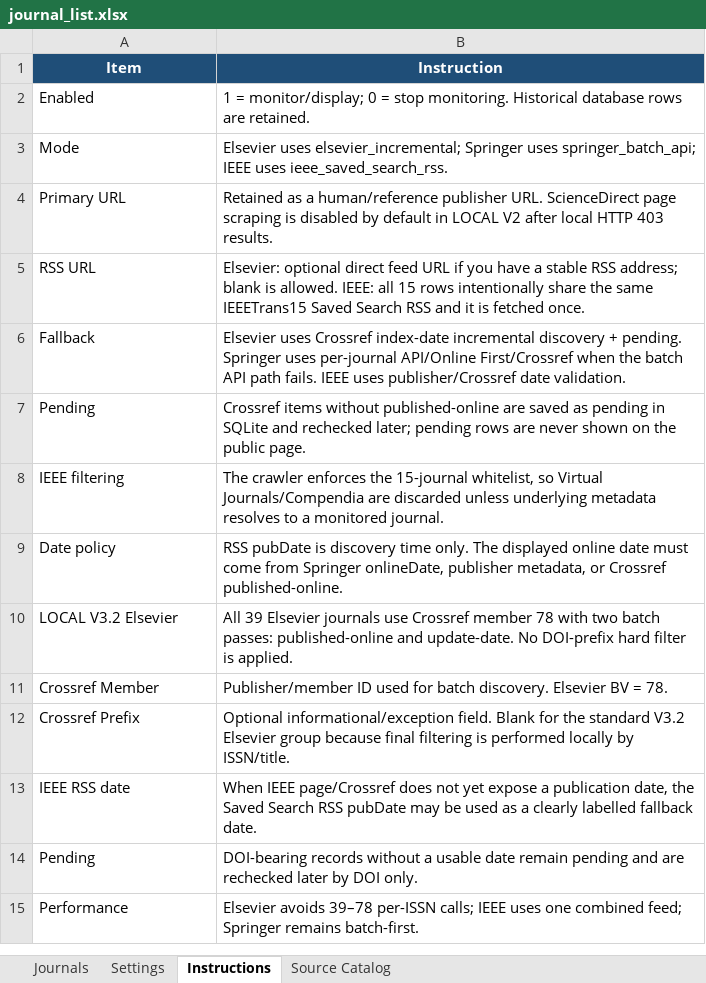
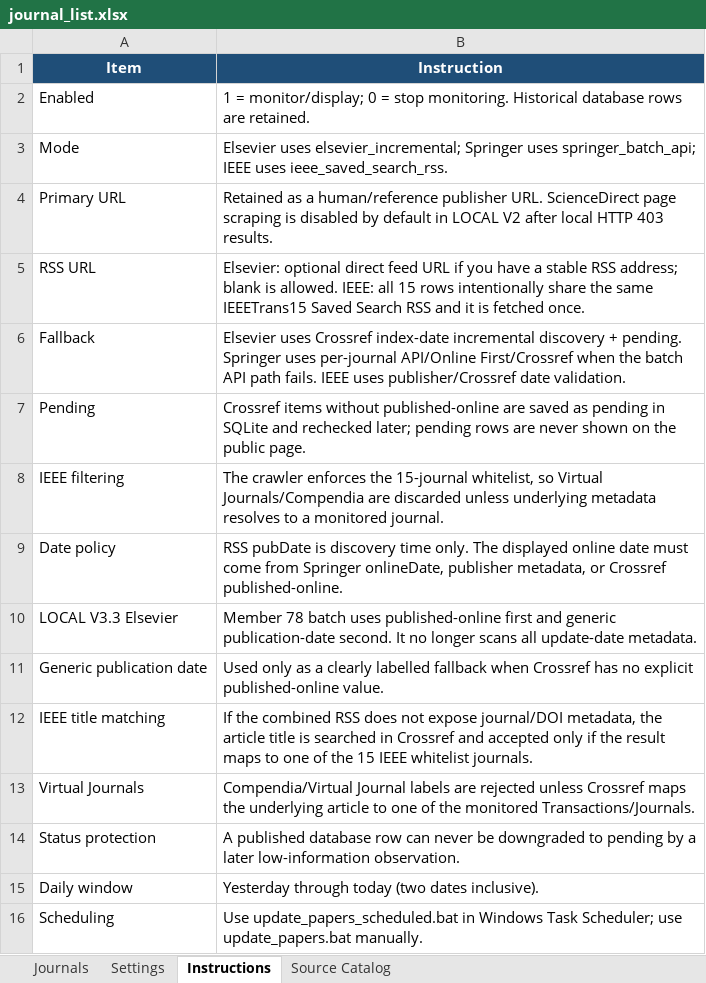
Before and after one commit to dm-dut/dm-dut.github.io, an Excel workbook: paper_monitor_system/journal_list.xlsx, sheet Instructions, drawn as a sheet; values as stored, in another font and other column widths than the file's, no borders; removed rows and columns are numbered as before the commit, all else as after; the diff names each change by its address in the sheet, - before the commit and + after, or states it on an @@ line.

```diff
--- a/paper_monitor_system/journal_list.xlsx (sheet Instructions)
+++ b/paper_monitor_system/journal_list.xlsx (sheet Instructions)
-row 10: LOCAL V3.2 Elsevier | All 39 Elsevier journals use Crossref member 78 with two batch passes: published-online and update-date. No DOI-prefix hard filter is applied.
-row 11: Crossref Member | Publisher/member ID used for batch discovery. Elsevier BV = 78.
-row 12: Crossref Prefix | Optional informational/exception field. Blank for the standard V3.2 Elsevier group because final filtering is performed locally by ISSN/title.
-row 13: IEEE RSS date | When IEEE page/Crossref does not yet expose a publication date, the Saved Search RSS pubDate may be used as a clearly labelled fallback date.
-row 14: Pending | DOI-bearing records without a usable date remain pending and are rechecked later by DOI only.
-row 15: Performance | Elsevier avoids 39–78 per-ISSN calls; IEEE uses one combined feed; Springer remains batch-first.
+row 10: LOCAL V3.3 Elsevier | Member 78 batch uses published-online first and generic publication-date second. It no longer scans all update-date metadata.
+row 11: Generic publication date | Used only as a clearly labelled fallback when Crossref has no explicit published-online value.
+row 12: IEEE title matching | If the combined RSS does not expose journal/DOI metadata, the article title is searched in Crossref and accepted only if the result maps to one of the 15 IEEE whitelist journals.
+row 13: Virtual Journals | Compendia/Virtual Journal labels are rejected unless Crossref maps the underlying article to one of the monitored Transactions/Journals.
+row 14: Status protection | A published database row can never be downgraded to pending by a later low-information observation.
+row 15: Daily window | Yesterday through today (two dates inclusive).
+row 16: Scheduling | Use update_papers_scheduled.bat in Windows Task Scheduler; use update_papers.bat manually.
```
Also changed, not shown: sheet Journals, sheet Settings, 24 other files.
